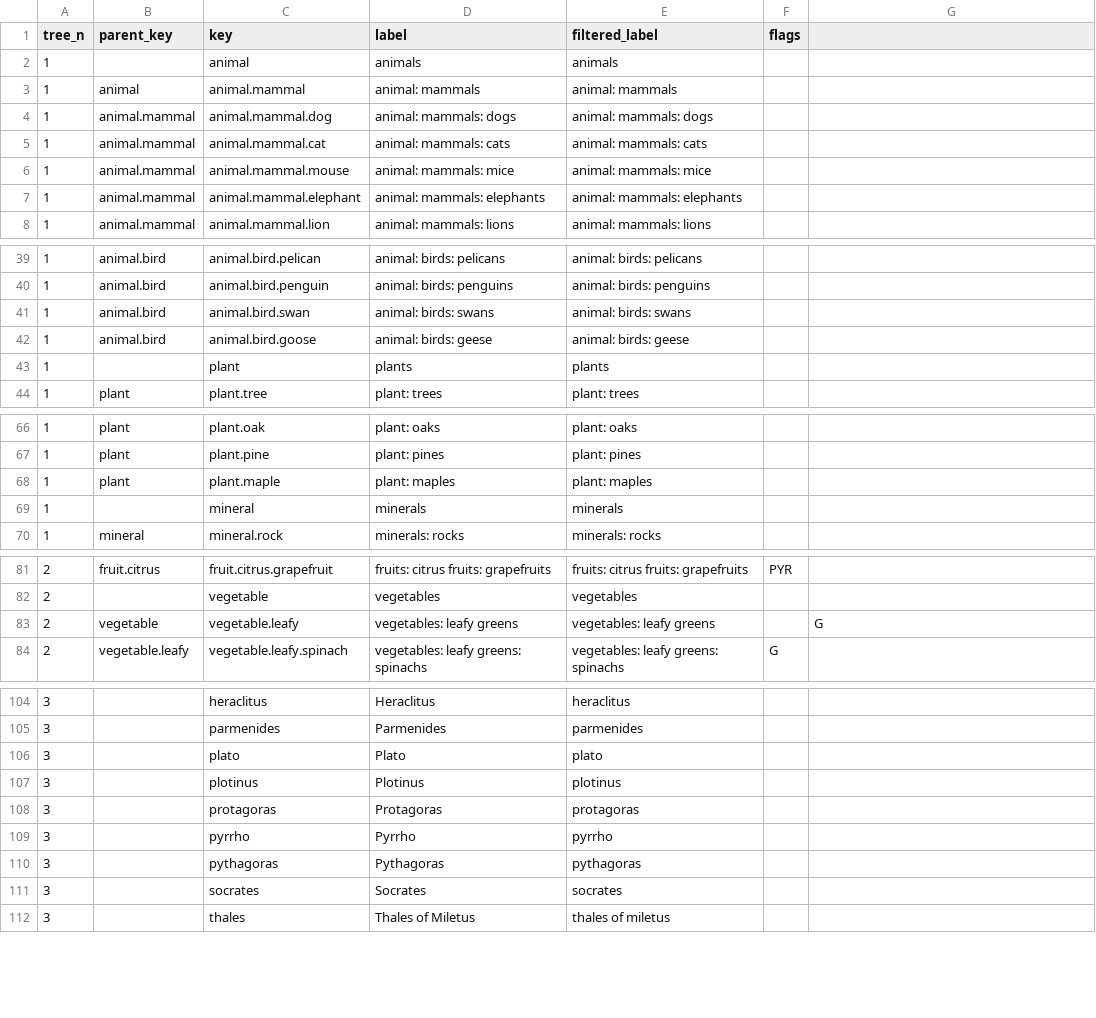
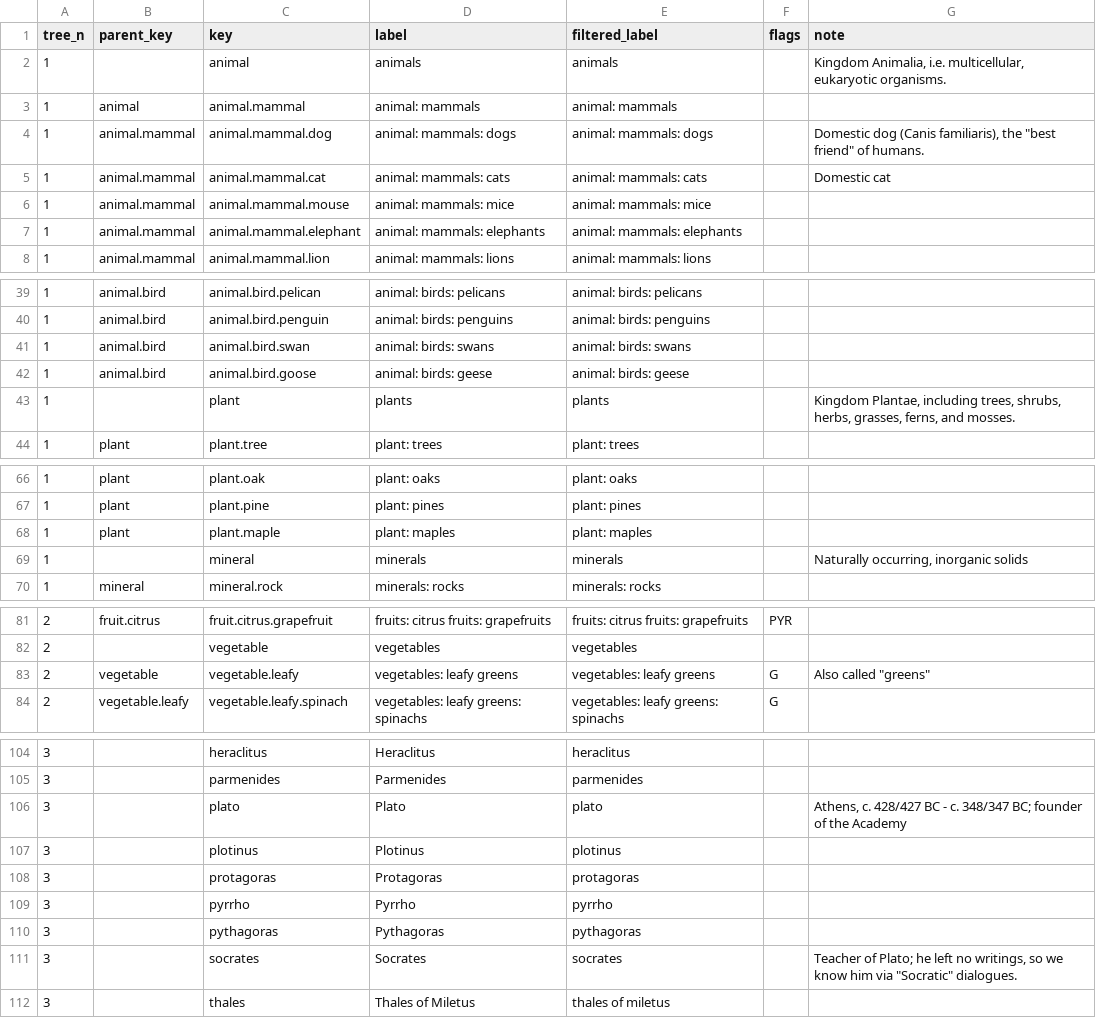
Before and after one commit to vedph/taxo-store, a CSV file: TaxoStore.Api/wwwroot/taxo/nodes.csv, drawn as a sheet; only a part is shown, gaps mark what is left out; the diff covers the shown part only.

Commit message:
Import node note

```diff
--- a/TaxoStore.Api/wwwroot/taxo/nodes.csv
+++ b/TaxoStore.Api/wwwroot/taxo/nodes.csv
@@ -1,2 +1,2 @@
-tree_n,parent_key,key,label,filtered_label,flags
-1,,animal,animals,animals,,
+tree_n,parent_key,key,label,filtered_label,flags,note
+1,,animal,animals,animals,,"Kingdom Animalia, i.e. multicellular, eukaryotic organisms."
@@ -4,2 +4,2 @@ tree_n,parent_key,key,label,filtered_label,flags
-1,animal.mammal,animal.mammal.dog,animal: mammals: dogs,animal: mammals: dogs,
-1,animal.mammal,animal.mammal.cat,animal: mammals: cats,animal: mammals: cats,
+1,animal.mammal,animal.mammal.dog,animal: mammals: dogs,animal: mammals: dogs,,"Domestic dog (Canis familiaris), the ""best friend"" of humans."
+1,animal.mammal,animal.mammal.cat,animal: mammals: cats,animal: mammals: cats,,Domestic cat
@@ -43 +43 @@ tree_n,parent_key,key,label,filtered_label,flags
-1,,plant,plants,plants,,
+1,,plant,plants,plants,,"Kingdom Plantae, including trees, shrubs, herbs, grasses, ferns, and mosses."
@@ -69 +69 @@ tree_n,parent_key,key,label,filtered_label,flags
-1,,mineral,minerals,minerals,,
+1,,mineral,minerals,minerals,,"Naturally occurring, inorganic solids"
@@ -82,2 +82,2 @@ tree_n,parent_key,key,label,filtered_label,flags
 2,,vegetable,vegetables,vegetables,,
-2,vegetable,vegetable.leafy,vegetables: leafy greens,vegetables: leafy greens,,G
+2,vegetable,vegetable.leafy,vegetables: leafy greens,vegetables: leafy greens,G,"Also called ""greens"""
@@ -106 +106 @@ tree_n,parent_key,key,label,filtered_label,flags
-3,,plato,Plato,plato,
+3,,plato,Plato,plato,,"Athens, c. 428/427 BC - c. 348/347 BC; founder of the Academy"
@@ -111 +111 @@ tree_n,parent_key,key,label,filtered_label,flags
-3,,socrates,Socrates,socrates,
+3,,socrates,Socrates,socrates,,"Teacher of Plato; he left no writings, so we know him via ""Socratic"" dialogues."
```
Also changed, not shown: 3 edited cells elsewhere in this file, 6 other files.
